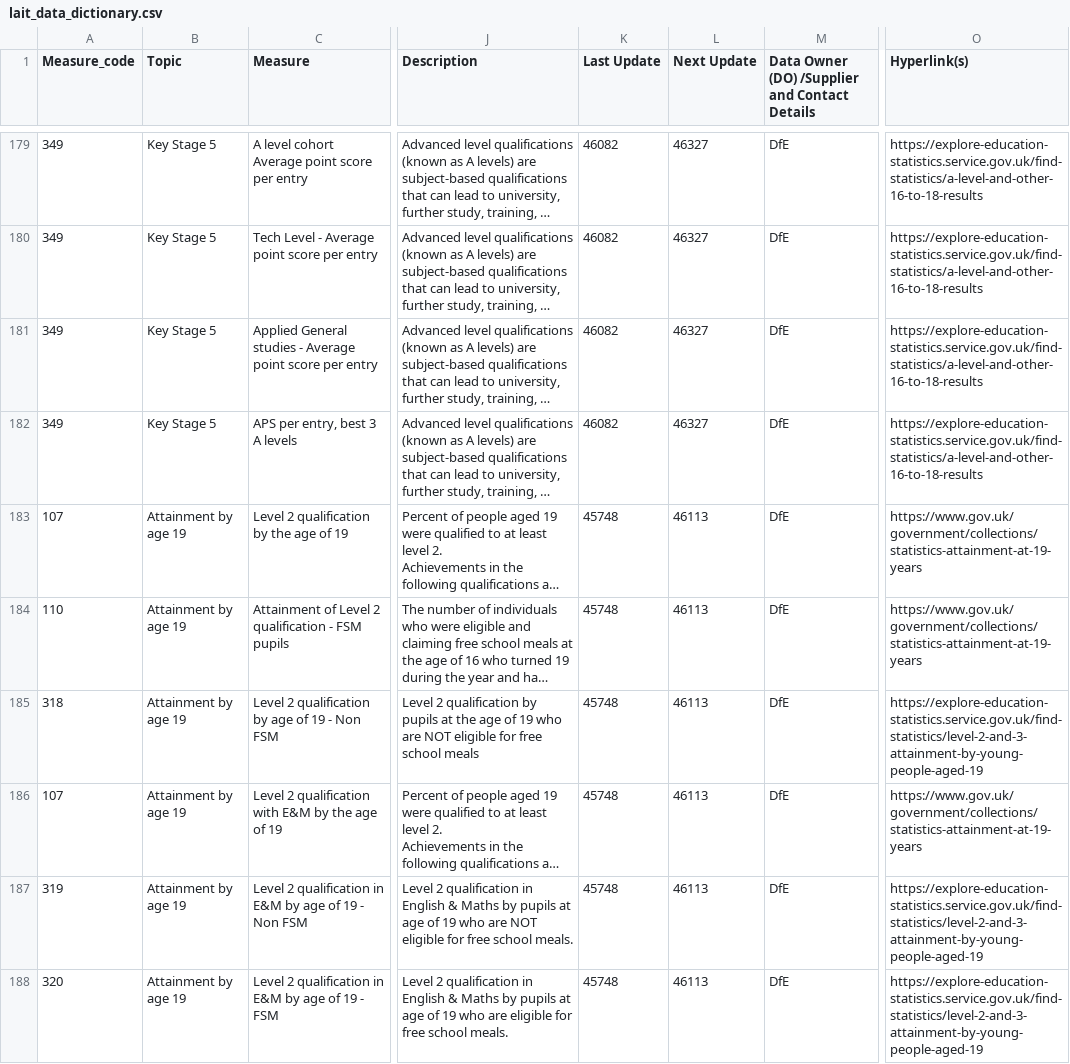
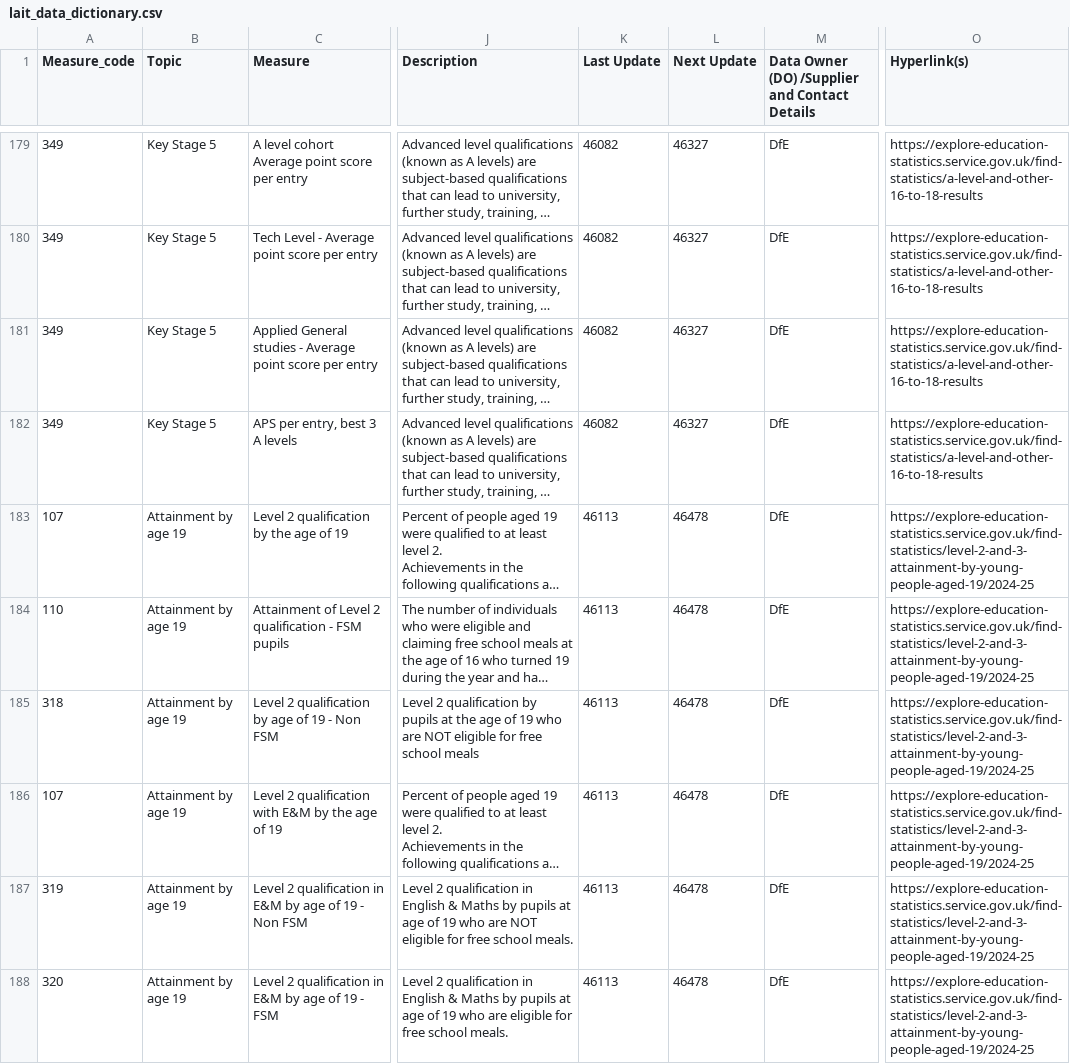
Before and after one commit to dfe-analytical-services/local-authority-interactive-tool, a CSV file: 01_data/02_prod/lait_data_dictionary.csv, drawn as a sheet; only a part is shown, gaps mark what is left out; long unchanged cells end in …; the diff covers the shown part only; the diff names each change by its address in the sheet, - before the commit and + after, or states it on an @@ line.

Commit message:
New data-Level 2 and 3 outcomes, school and social worker stability 2025

```diff
--- a/01_data/02_prod/lait_data_dictionary.csv
+++ b/01_data/02_prod/lait_data_dictionary.csv
-K183:K188 (Last Update): 45748
+K183:K188 (Last Update): 46113
-L183:L188 (Next Update): 46113
+L183:L188 (Next Update): 46478
-O183:O184 (Hyperlink(s)): https://www.gov.uk/government/collections/statistics-attainment-at-19-years
+O183:O184 (Hyperlink(s)): https://explore-education-statistics.service.gov.uk/find-statistics/level-2-and-3-attainment-by-young-people-aged-19/2024-25
-O185 (Hyperlink(s)): https://explore-education-statistics.service.gov.uk/find-statistics/level-2-and-3-attainment-by-young-people-aged-19
+O185 (Hyperlink(s)): https://explore-education-statistics.service.gov.uk/find-statistics/level-2-and-3-attainment-by-young-people-aged-19/2024-25
-O186 (Hyperlink(s)): https://www.gov.uk/government/collections/statistics-attainment-at-19-years
+O186 (Hyperlink(s)): https://explore-education-statistics.service.gov.uk/find-statistics/level-2-and-3-attainment-by-young-people-aged-19/2024-25
-O187:O188 (Hyperlink(s)): https://explore-education-statistics.service.gov.uk/find-statistics/level-2-and-3-attainment-by-young-people-aged-19
+O187:O188 (Hyperlink(s)): https://explore-education-statistics.service.gov.uk/find-statistics/level-2-and-3-attainment-by-young-people-aged-19/2024-25
```
Also changed, not shown: 90 edited cells elsewhere in this file, 2 other files.
